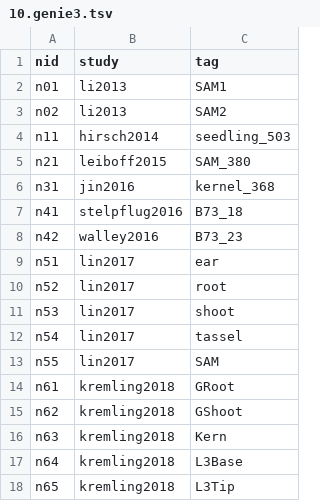
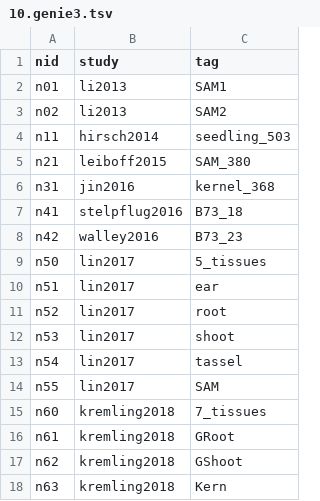
Before and after one commit to maizeumn/grn, a TSV file: data/10.genie3.tsv, drawn as a sheet; only a part is shown; the shorter side is filled out with more unchanged rows; the diff names each change by its address in the sheet, - before the commit and + after, or states it on an @@ line.

```diff
--- a/data/10.genie3.tsv
+++ b/data/10.genie3.tsv
+row 9: n50 | lin2017 | 5_tissues
+row 15: n60 | kremling2018 | 7_tissues
```
Also changed, not shown: 2 other files.
